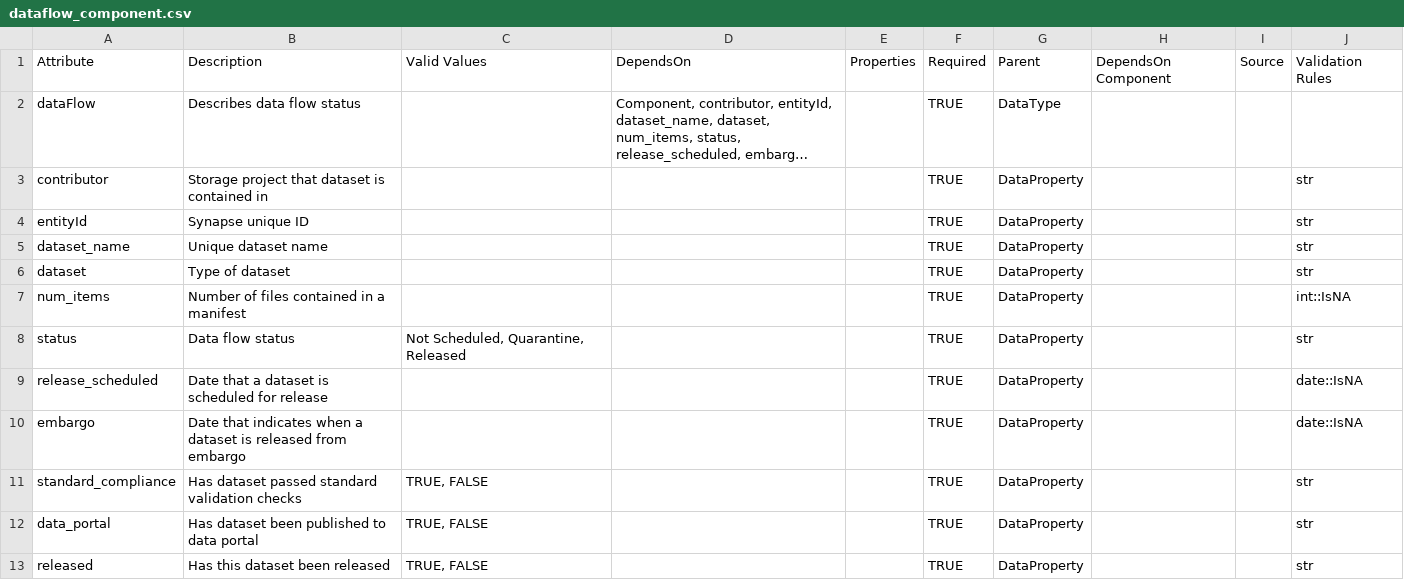
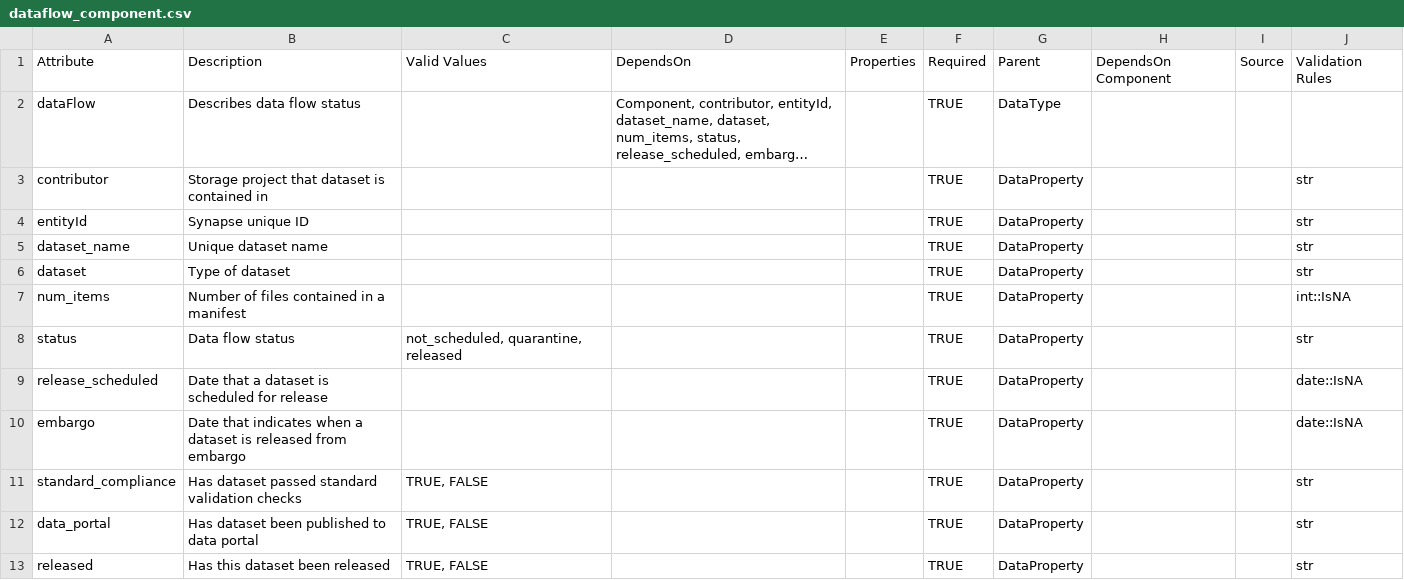
Before and after one commit to Sage-Bionetworks/data_flow, a CSV file: inst/data_model/dataflow_component.csv, drawn as a sheet; long unchanged cells end in ….

Commit message:
update status attribute valid values

```diff
--- a/inst/data_model/dataflow_component.csv
+++ b/inst/data_model/dataflow_component.csv
@@ -7,3 +7,3 @@ dataset,Type of dataset,,,,TRUE,DataProperty,,,str
 num_items,Number of files contained in a manifest,,,,TRUE,DataProperty,,,int::IsNA
-status,Data flow status,"Not Scheduled, Quarantine, Released",,,TRUE,DataProperty,,,str
+status,Data flow status,"not_scheduled, quarantine, released",,,TRUE,DataProperty,,,str
 release_scheduled,Date that a dataset is scheduled for release,,,,TRUE,DataProperty,,,date::IsNA
```
Also changed, not shown: 1 other file.
